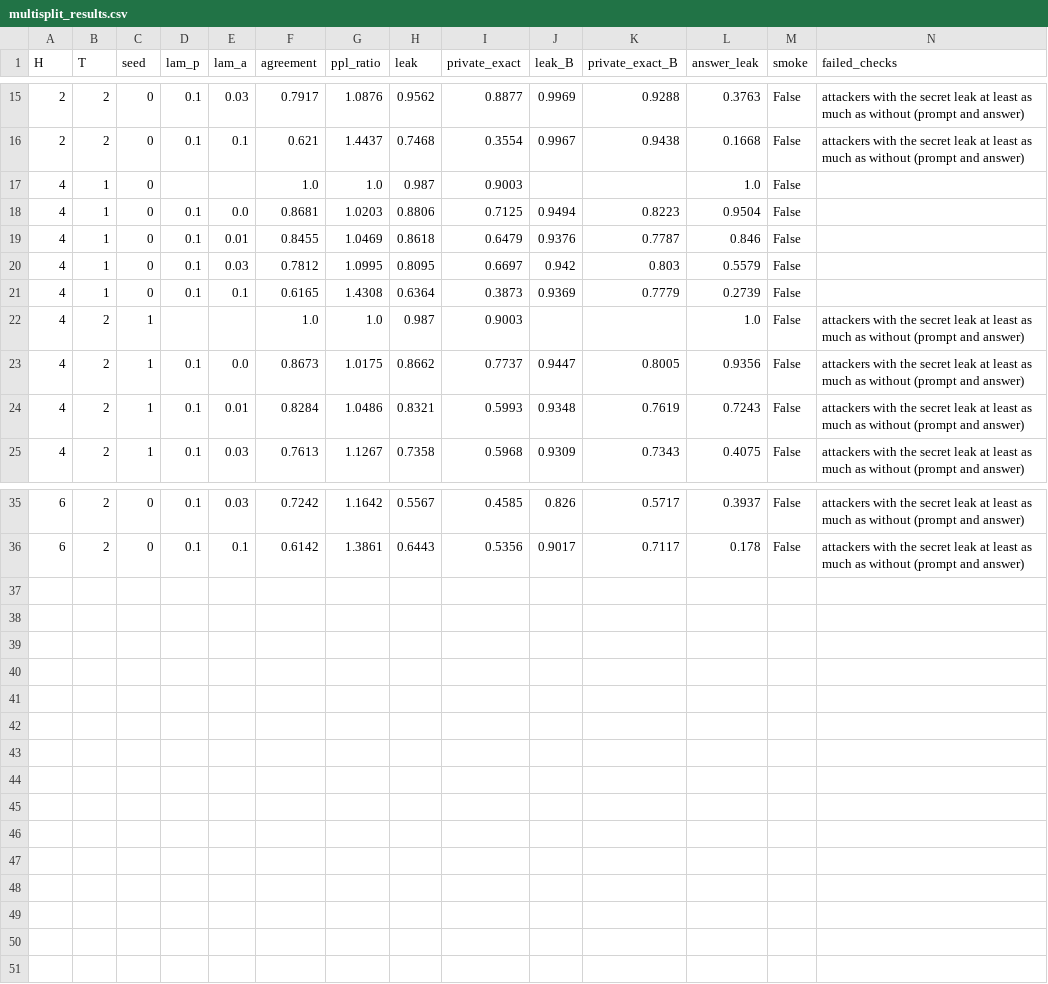
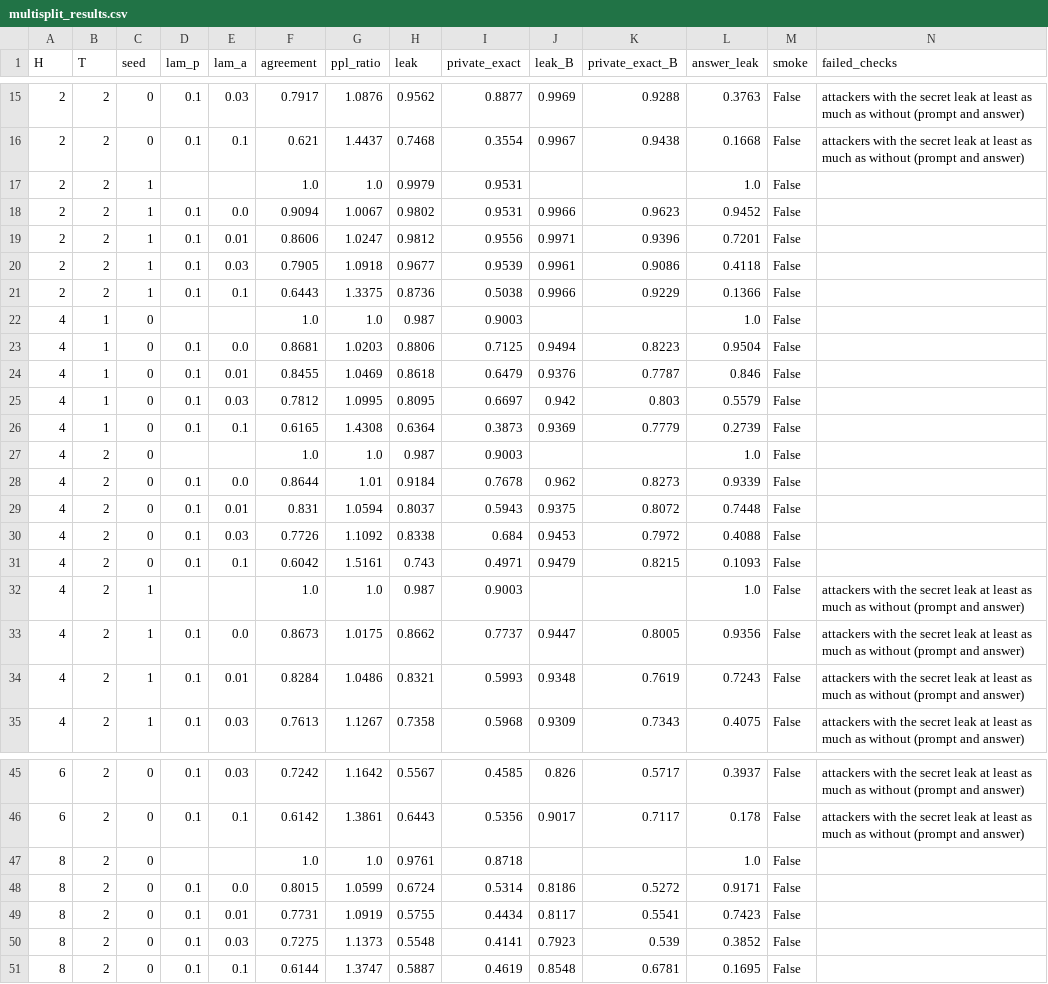
Before and after one commit to MahmoudGhoraba/adaptive-split-llm, a CSV file: results/multisplit/multisplit_results.csv, drawn as a sheet; only a part is shown, gaps mark what is left out; the diff names each change by its address in the sheet, - before the commit and + after, or states it on an @@ line.

Commit message:
Task 1: SECRET_U from current multisplit script only; rerun task 4; figures 6-7
- results/multisplit: new Colab runs (4,2) seed 0, (2,2) seed 1, (8,2) seed 0 (current script;
  adapter .pt files stay on Drive) and the merged table/csv/plot
- per_request_controller.load_multisplit() now replaces SECRET_U by the current-script table
  (28 entries, 7 splits); older-script (4,2) runs kept as SECRET_U_OLD_SCRIPT for documentation;
  seed counts and spreads exposed as SECRET_U_SEEDS / SECRET_U_SPREAD
- step5_per_request/measured_multisplit.txt updated; adaptive_eval.py rerun: all task 4 outputs
  byte-identical, (8,2) never chosen
- docs/figures: fig6 calibration impact, fig7 multi-split leakage vs quality, captions
- RESULTS_SUMMARY 5a/5b/9g, AUDIT task 1 status

```diff
--- a/results/multisplit/multisplit_results.csv
+++ b/results/multisplit/multisplit_results.csv
+row 17: 2 | 2 | 1 |  |  | 1.0 | 1.0 | 0.9979 | 0.9531 |  |  | 1.0 | False
+row 18: 2 | 2 | 1 | 0.1 | 0.0 | 0.9094 | 1.0067 | 0.9802 | 0.9531 | 0.9966 | 0.9623 | 0.9452 | False
+row 19: 2 | 2 | 1 | 0.1 | 0.01 | 0.8606 | 1.0247 | 0.9812 | 0.9556 | 0.9971 | 0.9396 | 0.7201 | False
+row 20: 2 | 2 | 1 | 0.1 | 0.03 | 0.7905 | 1.0918 | 0.9677 | 0.9539 | 0.9961 | 0.9086 | 0.4118 | False
+row 21: 2 | 2 | 1 | 0.1 | 0.1 | 0.6443 | 1.3375 | 0.8736 | 0.5038 | 0.9966 | 0.9229 | 0.1366 | False
+row 27: 4 | 2 | 0 |  |  | 1.0 | 1.0 | 0.987 | 0.9003 |  |  | 1.0 | False
+row 28: 4 | 2 | 0 | 0.1 | 0.0 | 0.8644 | 1.01 | 0.9184 | 0.7678 | 0.962 | 0.8273 | 0.9339 | False
+row 29: 4 | 2 | 0 | 0.1 | 0.01 | 0.831 | 1.0594 | 0.8037 | 0.5943 | 0.9375 | 0.8072 | 0.7448 | False
+row 30: 4 | 2 | 0 | 0.1 | 0.03 | 0.7726 | 1.1092 | 0.8338 | 0.684 | 0.9453 | 0.7972 | 0.4088 | False
+row 31: 4 | 2 | 0 | 0.1 | 0.1 | 0.6042 | 1.5161 | 0.743 | 0.4971 | 0.9479 | 0.8215 | 0.1093 | False
+row 47: 8 | 2 | 0 |  |  | 1.0 | 1.0 | 0.9761 | 0.8718 |  |  | 1.0 | False
+row 48: 8 | 2 | 0 | 0.1 | 0.0 | 0.8015 | 1.0599 | 0.6724 | 0.5314 | 0.8186 | 0.5272 | 0.9171 | False
+row 49: 8 | 2 | 0 | 0.1 | 0.01 | 0.7731 | 1.0919 | 0.5755 | 0.4434 | 0.8117 | 0.5541 | 0.7423 | False
+row 50: 8 | 2 | 0 | 0.1 | 0.03 | 0.7275 | 1.1373 | 0.5548 | 0.4141 | 0.7923 | 0.539 | 0.3852 | False
+row 51: 8 | 2 | 0 | 0.1 | 0.1 | 0.6144 | 1.3747 | 0.5887 | 0.4619 | 0.8548 | 0.6781 | 0.1695 | False
```
Also changed, not shown: 19 other files.
